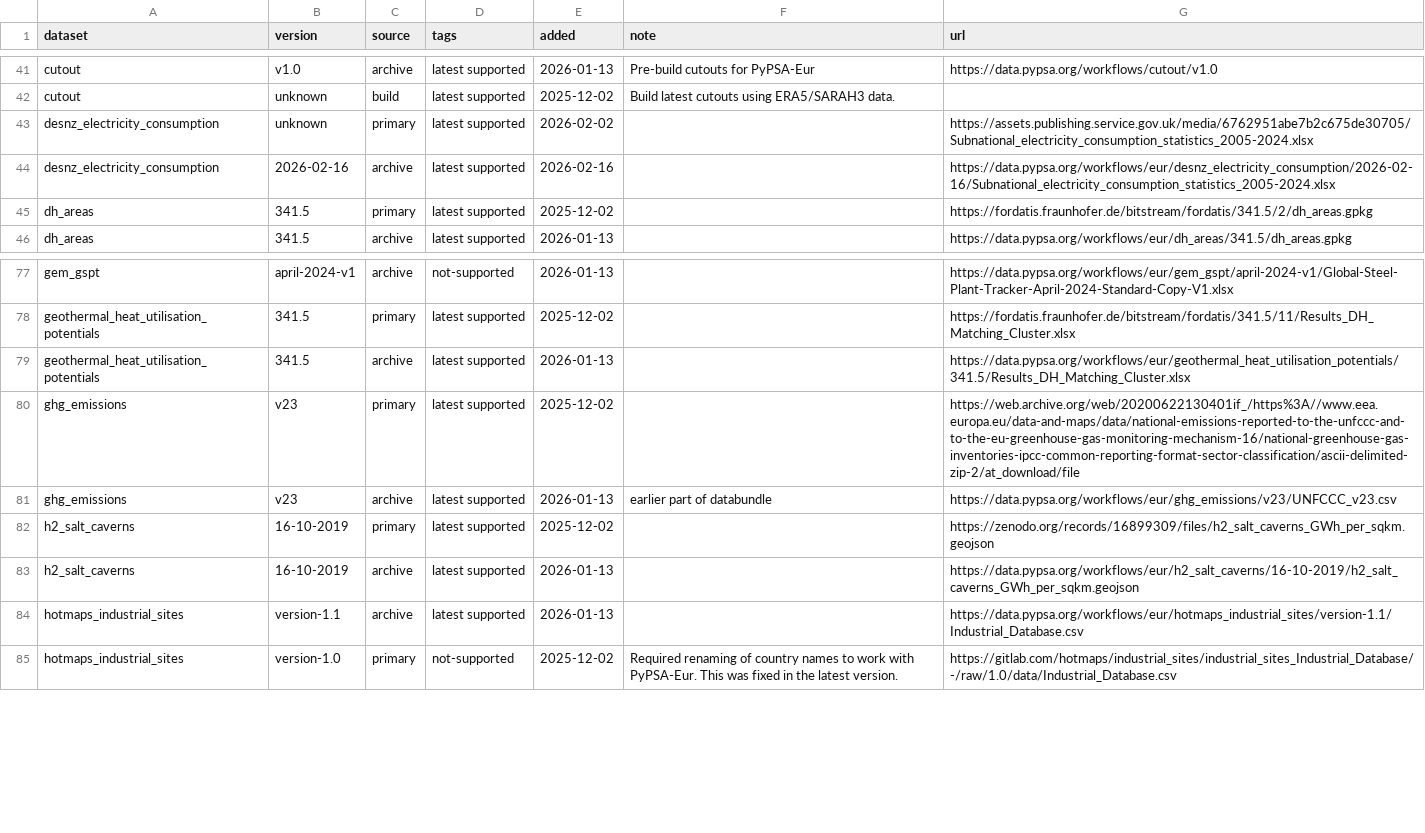
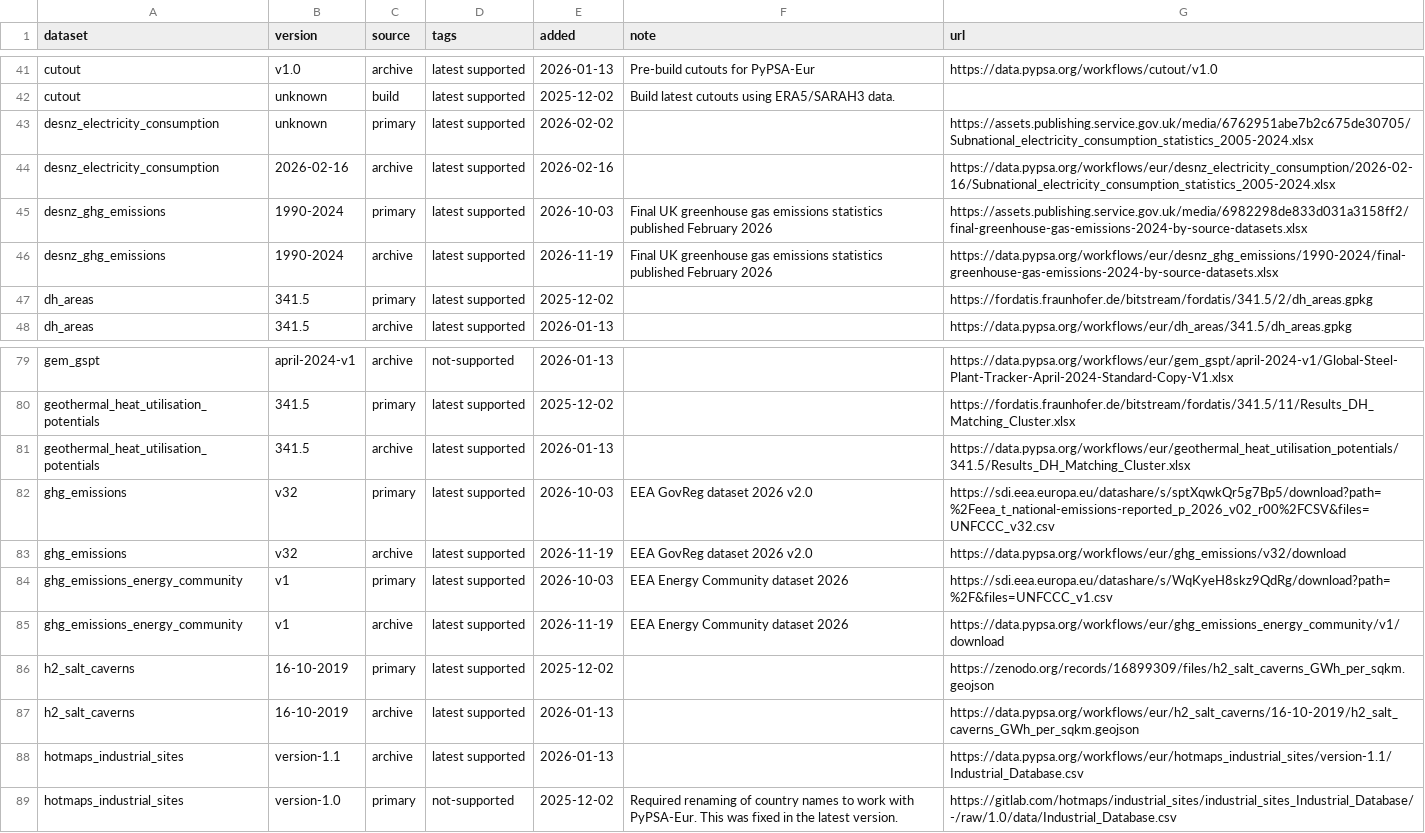
Before and after one commit to PyPSA/pypsa-eur, a CSV file: data/versions.csv, drawn as a sheet; only a part is shown, gaps mark what is left out.

```diff
--- a/data/versions.csv
+++ b/data/versions.csv
@@ -44,2 +44,4 @@ desnz_electricity_consumption,unknown,primary,latest supported,2026-02-02,,https
 desnz_electricity_consumption,2026-02-16,archive,latest supported,2026-02-16,,https://data.pypsa.org/workflows/eur/desnz_electricity_consumption/2026-02-16/Subnational_electricity_consumption_statistics_2005-2024.xlsx
+desnz_ghg_emissions,1990-2024,primary,latest supported,2026-10-03,Final UK greenhouse gas emissions statistics published February 2026,https://assets.publishing.service.gov.uk/media/6982298de833d031a3158ff2/final-greenhouse-gas-emissions-2024-by-source-datasets.xlsx
+desnz_ghg_emissions,1990-2024,archive,latest supported,2026-11-19,Final UK greenhouse gas emissions statistics published February 2026,https://data.pypsa.org/workflows/eur/desnz_ghg_emissions/1990-2024/final-greenhouse-gas-emissions-2024-by-source-datasets.xlsx
 dh_areas,341.5,primary,latest supported,2025-12-02,,https://fordatis.fraunhofer.de/bitstream/fordatis/341.5/2/dh_areas.gpkg
@@ -79,4 +81,6 @@ geothermal_heat_utilisation_potentials,341.5,primary,latest supported,2025-12-02
 geothermal_heat_utilisation_potentials,341.5,archive,latest supported,2026-01-13,,https://data.pypsa.org/workflows/eur/geothermal_heat_utilisation_potentials/341.5/Results_DH_Matching_Cluster.xlsx
-ghg_emissions,v23,primary,latest supported,2025-12-02,,https://web.archive.org/web/20200622130401if_/https%3A//www.eea.europa.eu/data-and-maps/data/national-emissions-reported-to-the-unfccc-and-to-the-eu-greenhouse-gas-monitoring-mechanism-16/national-greenhouse-gas-inventories-ipcc-common-reporting-format-sector-classification/ascii-delimited-zip-2/at_download/file
-ghg_emissions,v23,archive,latest supported,2026-01-13,earlier part of databundle,https://data.pypsa.org/workflows/eur/ghg_emissions/v23/UNFCCC_v23.csv
+ghg_emissions,v32,primary,latest supported,2026-10-03,EEA GovReg dataset 2026 v2.0,https://sdi.eea.europa.eu/datashare/s/sptXqwkQr5g7Bp5/download?path=%2Feea_t_national-emissions-reported_p_2026_v02_r00%2FCSV&files=UNFCCC_v32.csv
+ghg_emissions,v32,archive,latest supported,2026-11-19,EEA GovReg dataset 2026 v2.0,https://data.pypsa.org/workflows/eur/ghg_emissions/v32/download
+ghg_emissions_energy_community,v1,primary,latest supported,2026-10-03,EEA Energy Community dataset 2026,https://sdi.eea.europa.eu/datashare/s/WqKyeH8skz9QdRg/download?path=%2F&files=UNFCCC_v1.csv
+ghg_emissions_energy_community,v1,archive,latest supported,2026-11-19,EEA Energy Community dataset 2026,https://data.pypsa.org/workflows/eur/ghg_emissions_energy_community/v1/download
 h2_salt_caverns,16-10-2019,primary,latest supported,2025-12-02,,https://zenodo.org/records/16899309/files/h2_salt_caverns_GWh_per_sqkm.geojson
```
Also changed, not shown: doc/data_inventory.csv, 17 other files.
